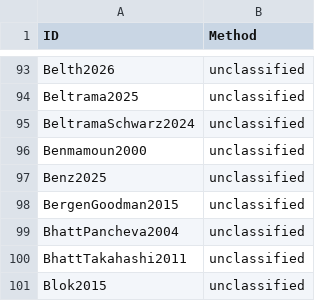
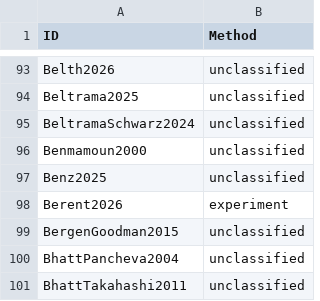
Before and after one commit to linglib-community/linglib, a CSV file: Linglib/Data/Examples/contributions.csv, drawn as a sheet; only a part is shown, gaps mark what is left out; the shorter side is filled out with more unchanged rows.

Commit message:
refactor(Studies/Berent2026): a co-occurrence rival and Mandarin plurals

```diff
--- a/Linglib/Data/Examples/contributions.csv
+++ b/Linglib/Data/Examples/contributions.csv
@@ -97,2 +97,3 @@ Benmamoun2000,unclassified
 Benz2025,unclassified
+Berent2026,experiment
 BergenGoodman2015,unclassified
```
Also changed, not shown: 5 other files.
